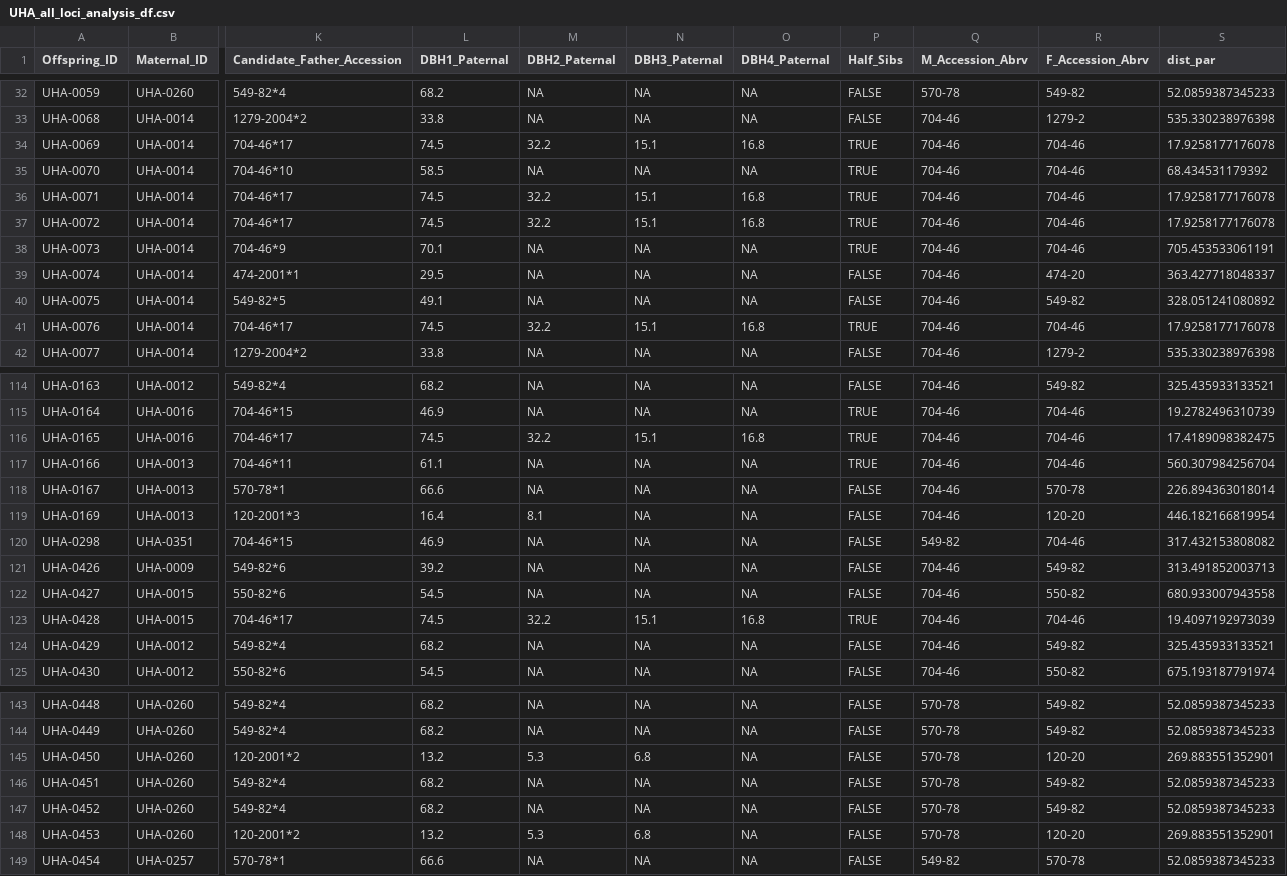
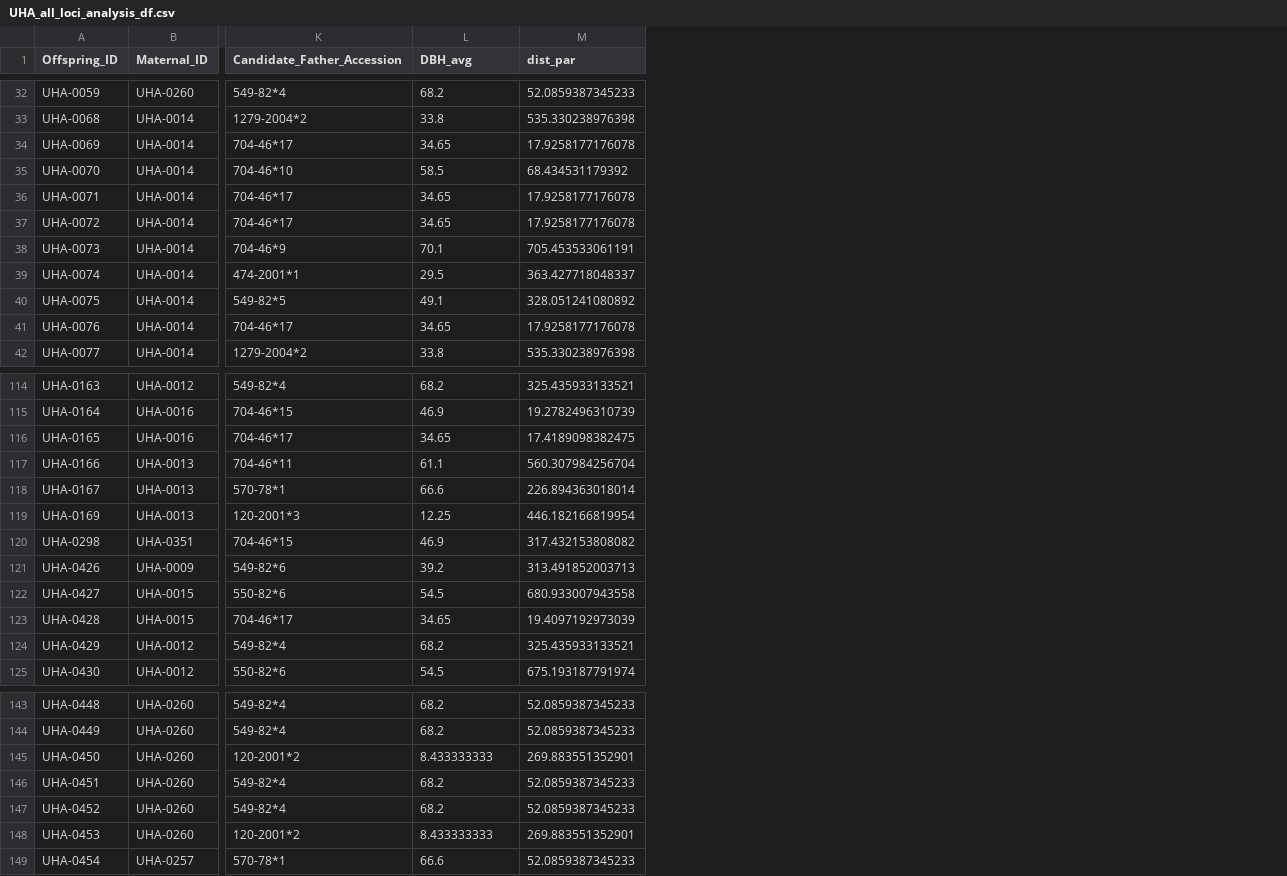
Before and after one commit to HobanLab/USBG_Hybrid_Acorns, a CSV file: Results/Parentage_Results/CSV_Files/UHA_all_loci_analysis_df.csv, drawn as a sheet; only a part is shown, gaps mark what is left out; the diff covers the shown part only; the diff names each change by its address in the sheet, - before the commit and + after, or states it on an @@ line.

```diff
--- a/Results/Parentage_Results/CSV_Files/UHA_all_loci_analysis_df.csv
+++ b/Results/Parentage_Results/CSV_Files/UHA_all_loci_analysis_df.csv
-column M (DBH2_Paternal), rows 32-42: NA | NA | 32.2 | NA | 32.2 | 32.2 | NA | NA | NA | 32.2 | NA; rows 114-125: NA | NA | 32.2 | NA | NA | 8.1 | NA | NA | NA | 32.2 | NA | NA; rows 143-149: NA | NA | 5.3 | NA | NA | 5.3 | NA
-column N (DBH3_Paternal), rows 32-42: NA | NA | 15.1 | NA | 15.1 | 15.1 | NA | NA | NA | 15.1 | NA; rows 114-125: NA | NA | 15.1 | NA | NA | NA | NA | NA | NA | 15.1 | NA | NA; rows 143-149: NA | NA | 6.8 | NA | NA | 6.8 | NA
-column O (DBH4_Paternal), rows 32-42: NA | NA | 16.8 | NA | 16.8 | 16.8 | NA | NA | NA | 16.8 | NA; rows 114-125: NA | NA | 16.8 | NA | NA | NA | NA | NA | NA | 16.8 | NA | NA; rows 143-149: all NA
-column P (Half_Sibs), rows 32-42: FALSE | FALSE | TRUE | TRUE | TRUE | TRUE | TRUE | FALSE | FALSE | TRUE | FALSE; rows 114-125: FALSE | TRUE | TRUE | TRUE | FALSE | FALSE | FALSE | FALSE | FALSE | TRUE | FALSE | FALSE; rows 143-149: all FALSE
-column Q (M_Accession_Abrv), rows 32-42: 570-78 | 704-46 | 704-46 | 704-46 | 704-46 | 704-46 | 704-46 | 704-46 | 704-46 | 704-46 | 704-46; rows 114-125: 704-46 | 704-46 | 704-46 | 704-46 | 704-46 | 704-46 | 549-82 | 704-46 | 704-46 | 704-46 | 704-46 | 704-46; rows 143-149: 570-78 | 570-78 | 570-78 | 570-78 | 570-78 | 570-78 | 549-82
-column R (F_Accession_Abrv), rows 32-42: 549-82 | 1279-2 | 704-46 | 704-46 | 704-46 | 704-46 | 704-46 | 474-20 | 549-82 | 704-46 | 1279-2; rows 114-125: 549-82 | 704-46 | 704-46 | 704-46 | 570-78 | 120-20 | 704-46 | 549-82 | 550-82 | 704-46 | 549-82 | 550-82; rows 143-149: 549-82 | 549-82 | 120-20 | 549-82 | 549-82 | 120-20 | 570-78
-L1: DBH1_Paternal
+L1: DBH_avg
-L34 (DBH_avg): 74.5
+L34 (DBH_avg): 34.65
-L36:L37 (DBH_avg): 74.5
+L36:L37 (DBH_avg): 34.65
-L41 (DBH_avg): 74.5
+L41 (DBH_avg): 34.65
-L116 (DBH_avg): 74.5
+L116 (DBH_avg): 34.65
-L119 (DBH_avg): 16.4
+L119 (DBH_avg): 12.25
-L123 (DBH_avg): 74.5
+L123 (DBH_avg): 34.65
-L145 (DBH_avg): 13.2
+L145 (DBH_avg): 8.433333333
-L148 (DBH_avg): 13.2
+L148 (DBH_avg): 8.433333333
```
Also changed, not shown: 12 edited cells elsewhere in this file, Results/Parentage_Results/CSV_Files/UHA_HCF_all_loci_analysis_df.csv, Results/Parentage_Results/CSV_Files/UHA_HCF_red_loci_analysis_df.csv, 37 other files.
